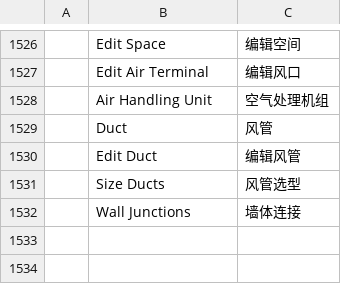
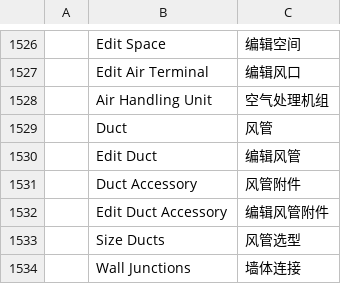
Before and after one commit to freemans32/cadcraft, a TSV file: crates/ui-egui/src/i18n/zh.tsv, drawn as a sheet; only a part is shown, gaps mark what is left out; the diff names each change by its address in the sheet, - before the commit and + after, or states it on an @@ line.

```diff
--- a/crates/ui-egui/src/i18n/zh.tsv
+++ b/crates/ui-egui/src/i18n/zh.tsv
+row 1531:  | Duct Accessory | 风管附件
+row 1532:  | Edit Duct Accessory | 编辑风管附件
```
Also changed, not shown: crates/ui-egui/src/i18n/fr.tsv, 16 other files.
